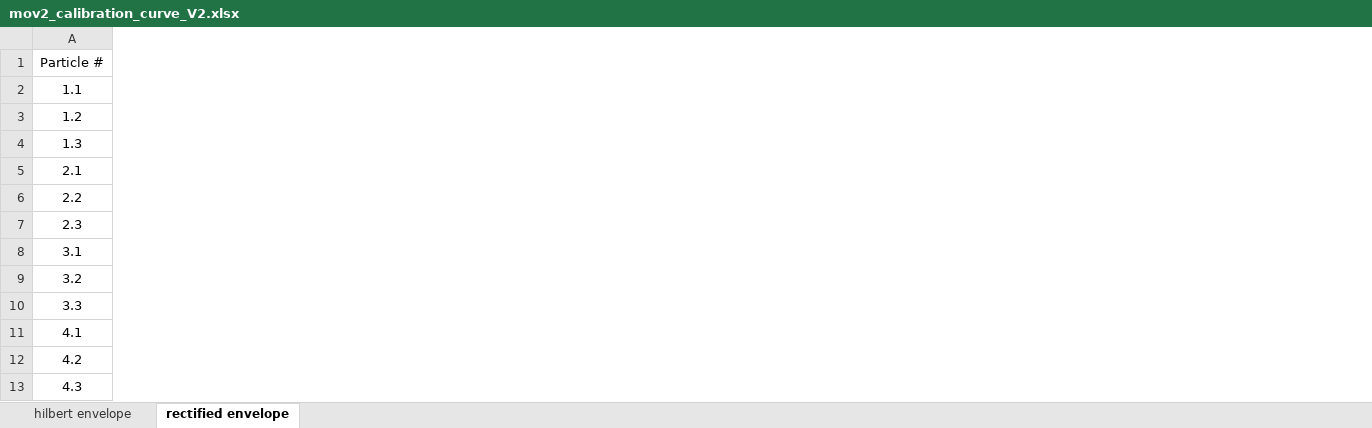
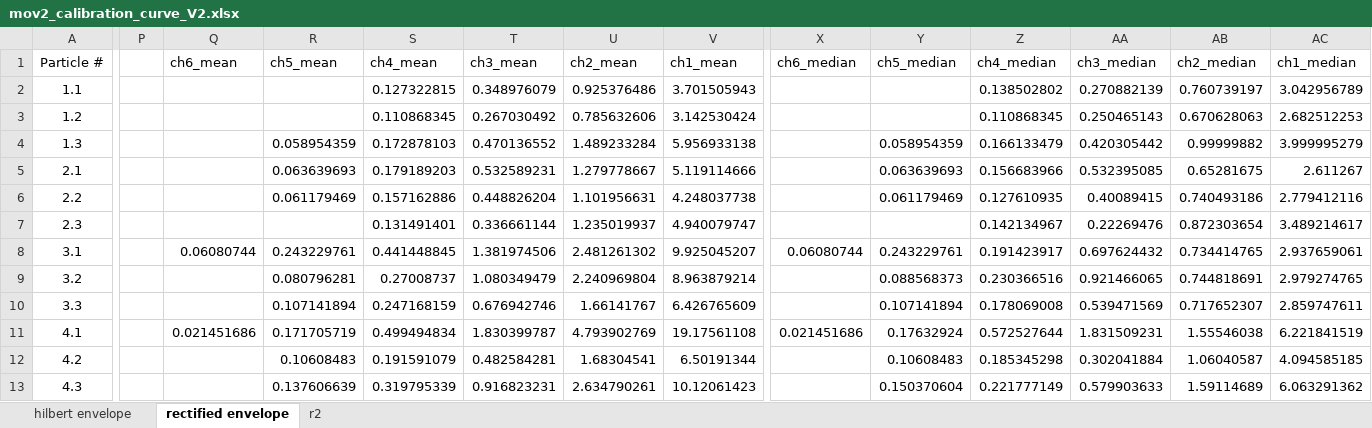
Before and after one commit to nicole-hucke/La_Jara, an Excel workbook: Hydrophones/Calibration/ManualRockMovements-2/mov2_calibration_curve_V2.xlsx, sheet rectified envelope, drawn as a sheet; only a part is shown, gaps mark what is left out; values as stored, in another font and other column widths than the file's, no borders; charts and pictures not drawn; the diff covers the shown part only; the diff names each change by its address in the sheet, - before the commit and + after, or states it on an @@ line.

```diff
--- a/Hydrophones/Calibration/ManualRockMovements-2/mov2_calibration_curve_V2.xlsx (sheet rectified envelope)
+++ b/Hydrophones/Calibration/ManualRockMovements-2/mov2_calibration_curve_V2.xlsx (sheet rectified envelope)
+sheet tab: r2
+column P, empty
+column Q (ch6_mean), rows 8-11: 0.06080744 |  |  | 0.021451686
+column R (ch5_mean), rows 4-13: 0.058954359 | 0.063639693 | 0.061179469 |  | 0.243229761 | 0.080796281 | 0.107141894 | 0.171705719 | 0.10608483 | 0.137606639
+column S (ch4_mean), rows 2-13: 0.127322815 | 0.110868345 | 0.172878103 | 0.179189203 | 0.157162886 | 0.131491401 | 0.441448845 | 0.27008737 | 0.247168159 | 0.499494834 | 0.191591079 | 0.319795339
+column T (ch3_mean), rows 2-13: 0.348976079 | 0.267030492 | 0.470136552 | 0.532589231 | 0.448826204 | 0.336661144 | 1.381974506 | 1.080349479 | 0.676942746 | 1.830399787 | 0.482584281 | 0.916823231
+column U (ch2_mean), rows 2-13: 0.925376486 | 0.785632606 | 1.489233284 | 1.279778667 | 1.101956631 | 1.235019937 | 2.481261302 | 2.240969804 | 1.66141767 | 4.793902769 | 1.68304541 | 2.634790261
+column V (ch1_mean), rows 2-13: 3.701505943 | 3.142530424 | 5.956933138 | 5.119114666 | 4.248037738 | 4.940079747 | 9.925045207 | 8.963879214 | 6.426765609 | 19.17561108 | 6.50191344 | 10.12061423
+column X (ch6_median), rows 8-11: 0.06080744 |  |  | 0.021451686
+column Y (ch5_median), rows 4-13: 0.058954359 | 0.063639693 | 0.061179469 |  | 0.243229761 | 0.088568373 | 0.107141894 | 0.17632924 | 0.10608483 | 0.150370604
+column Z (ch4_median), rows 2-13: 0.138502802 | 0.110868345 | 0.166133479 | 0.156683966 | 0.127610935 | 0.142134967 | 0.191423917 | 0.230366516 | 0.178069008 | 0.572527644 | 0.185345298 | 0.221777149
+column AA (ch3_median), rows 2-13: 0.270882139 | 0.250465143 | 0.420305442 | 0.532395085 | 0.40089415 | 0.22269476 | 0.697624432 | 0.921466065 | 0.539471569 | 1.831509231 | 0.302041884 | 0.579903633
+column AB (ch2_median), rows 2-13: 0.760739197 | 0.670628063 | 0.99999882 | 0.65281675 | 0.740493186 | 0.872303654 | 0.734414765 | 0.744818691 | 0.717652307 | 1.55546038 | 1.06040587 | 1.59114689
+column AC (ch1_median), rows 2-13: 3.042956789 | 2.682512253 | 3.999995279 | 2.611267 | 2.779412116 | 3.489214617 | 2.937659061 | 2.979274765 | 2.859747611 | 6.221841519 | 4.094585185 | 6.063291362
```
Also changed, not shown: 1 added column elsewhere in this sheet, sheet hilbert envelope, charts or pictures, Hydrophones/Calibration/ManualRockMovements-1/mov1_calibration_curve_V2.xlsx, Hydrophones/Calibration/manual_calibrations_combined_V2.xlsx.
